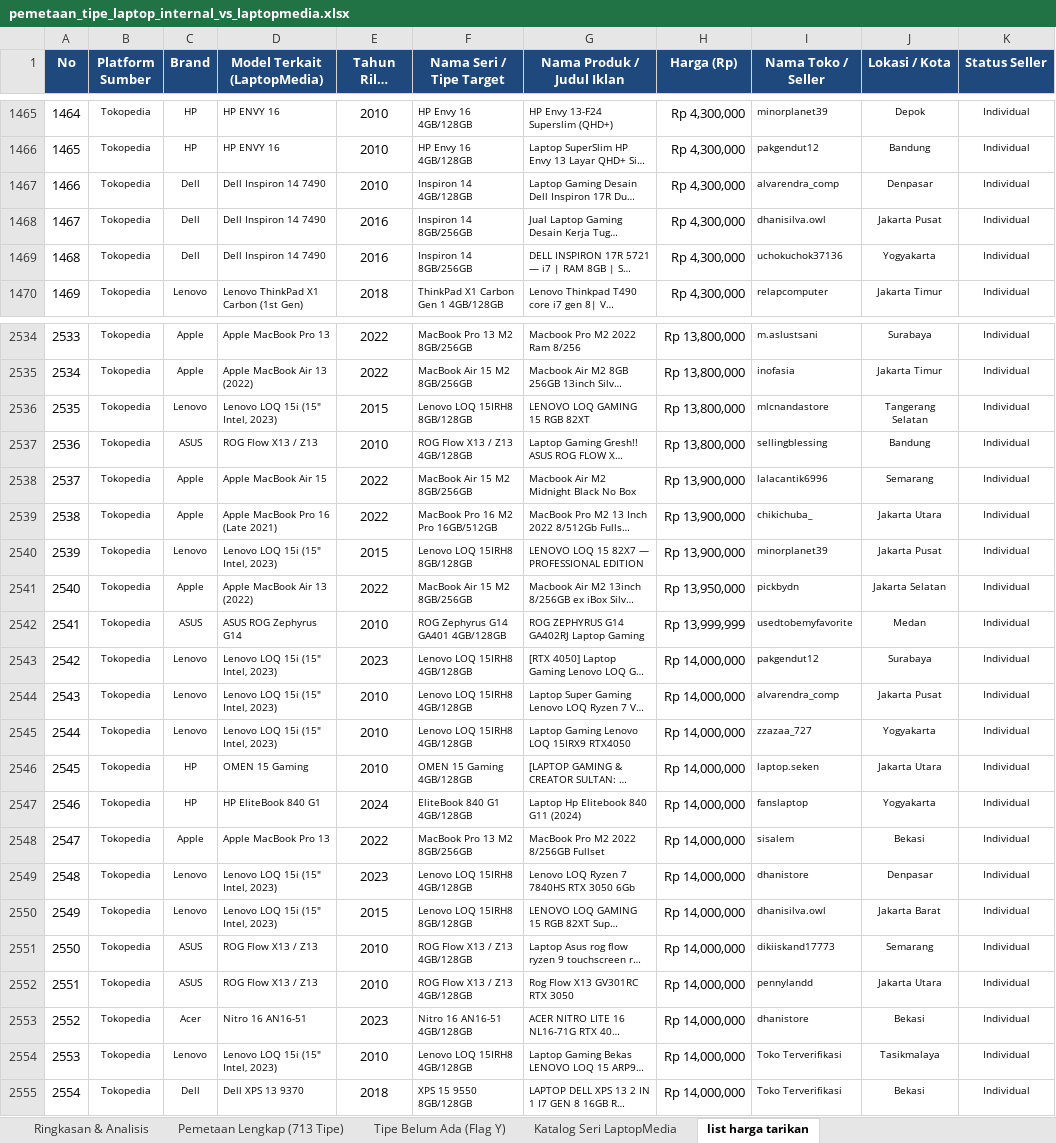
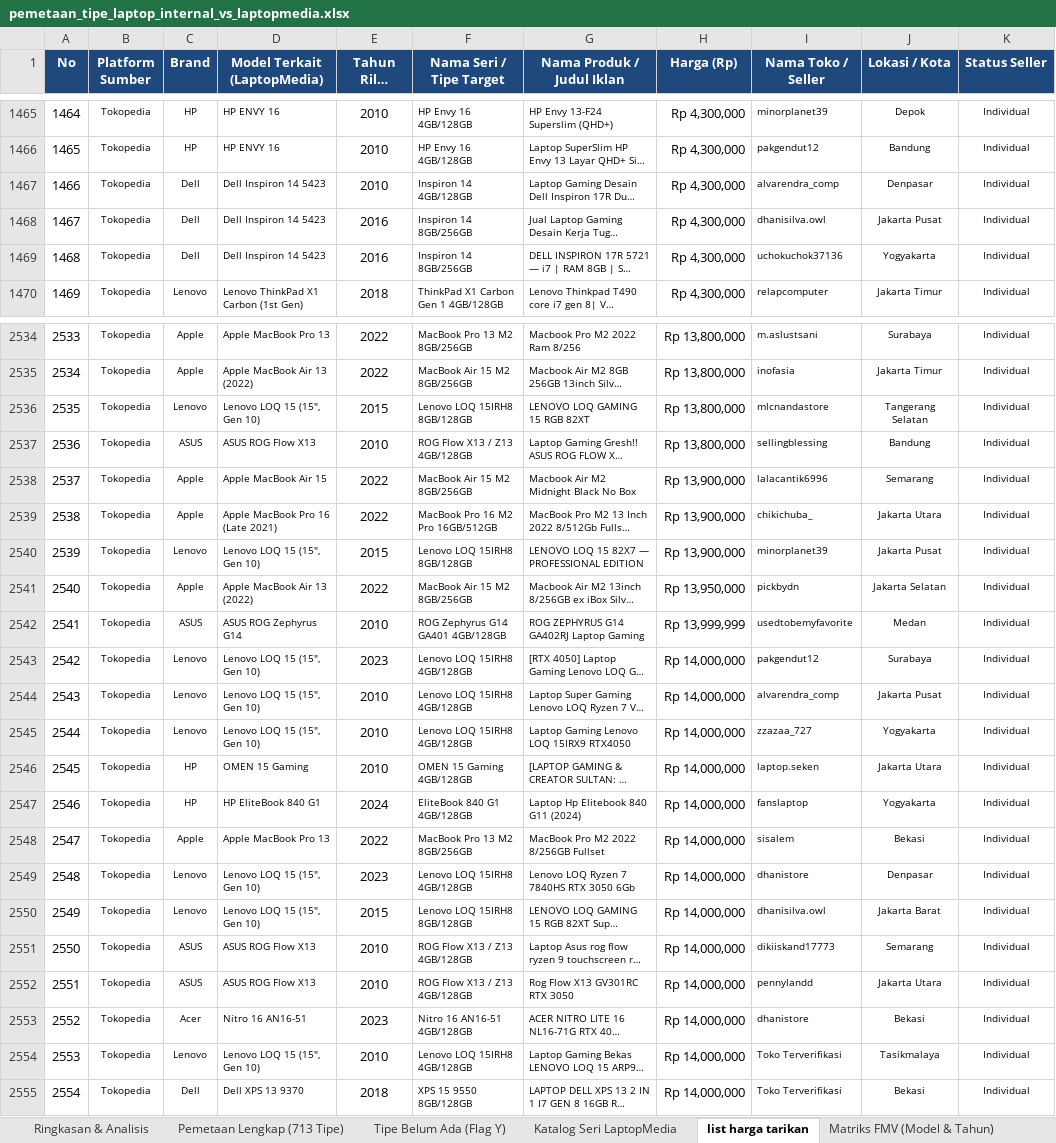
Before and after one commit to Mufti129/laptoppriceid, an Excel workbook: exports/pemetaan_tipe_laptop_internal_vs_laptopmedia.xlsx, sheet list harga tarikan, drawn as a sheet; only a part is shown, gaps mark what is left out; long unchanged cells end in …; values as stored, in another font and other column widths than the file's, no borders; the diff covers the shown part only; the diff names each change by its address in the sheet, - before the commit and + after, or states it on an @@ line.

Commit message:
feat(pricing): add 'Matriks FMV (Model & Tahun)' sheet and universal SUMIFS formulas in Katalog Seri LaptopMedia

```diff
--- a/exports/pemetaan_tipe_laptop_internal_vs_laptopmedia.xlsx (sheet list harga tarikan)
+++ b/exports/pemetaan_tipe_laptop_internal_vs_laptopmedia.xlsx (sheet list harga tarikan)
+sheet tab: Matriks FMV (Model & Tahun)
-D1467:D1469 (Model Terkait (LaptopMedia)): Dell Inspiron 14 7490
+D1467:D1469 (Model Terkait (LaptopMedia)): Dell Inspiron 14 5423
-D2536 (Model Terkait (LaptopMedia)): Lenovo LOQ 15i (15" Intel, 2023)
+D2536 (Model Terkait (LaptopMedia)): Lenovo LOQ 15 (15", Gen 10)
-D2537 (Model Terkait (LaptopMedia)): ROG Flow X13 / Z13
+D2537 (Model Terkait (LaptopMedia)): ASUS ROG Flow X13
-D2540 (Model Terkait (LaptopMedia)): Lenovo LOQ 15i (15" Intel, 2023)
+D2540 (Model Terkait (LaptopMedia)): Lenovo LOQ 15 (15", Gen 10)
-D2543:D2545 (Model Terkait (LaptopMedia)): Lenovo LOQ 15i (15" Intel, 2023)
+D2543:D2545 (Model Terkait (LaptopMedia)): Lenovo LOQ 15 (15", Gen 10)
-D2549:D2550 (Model Terkait (LaptopMedia)): Lenovo LOQ 15i (15" Intel, 2023)
+D2549:D2550 (Model Terkait (LaptopMedia)): Lenovo LOQ 15 (15", Gen 10)
-D2551:D2552 (Model Terkait (LaptopMedia)): ROG Flow X13 / Z13
+D2551:D2552 (Model Terkait (LaptopMedia)): ASUS ROG Flow X13
-D2554 (Model Terkait (LaptopMedia)): Lenovo LOQ 15i (15" Intel, 2023)
+D2554 (Model Terkait (LaptopMedia)): Lenovo LOQ 15 (15", Gen 10)
```
Also changed, not shown: 160 edited cells elsewhere in this sheet, sheet Katalog Seri LaptopMedia, 4 other files.
